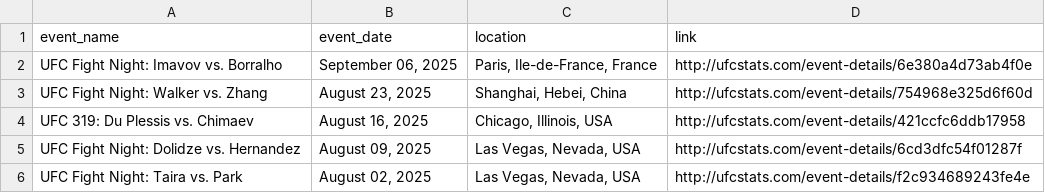
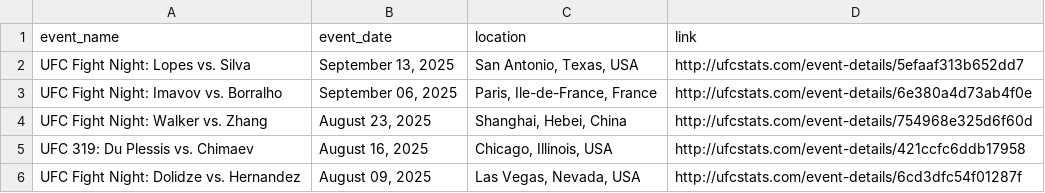
Before and after one commit to P-AEL/Better, a CSV file: data/scraped_data/ufc_events.csv, drawn as a sheet; only a part is shown; the shorter side is filled out with more unchanged rows; the diff names each change by its address in the sheet, - before the commit and + after, or states it on an @@ line.

```diff
--- a/data/scraped_data/ufc_events.csv
+++ b/data/scraped_data/ufc_events.csv
+row 2: UFC Fight Night: Lopes vs. Silva | September 13, 2025 | San Antonio, Texas, USA | http://ufcstats.com/event-details/5efaaf313b652dd7
```
Also changed, not shown: 1 other file.
